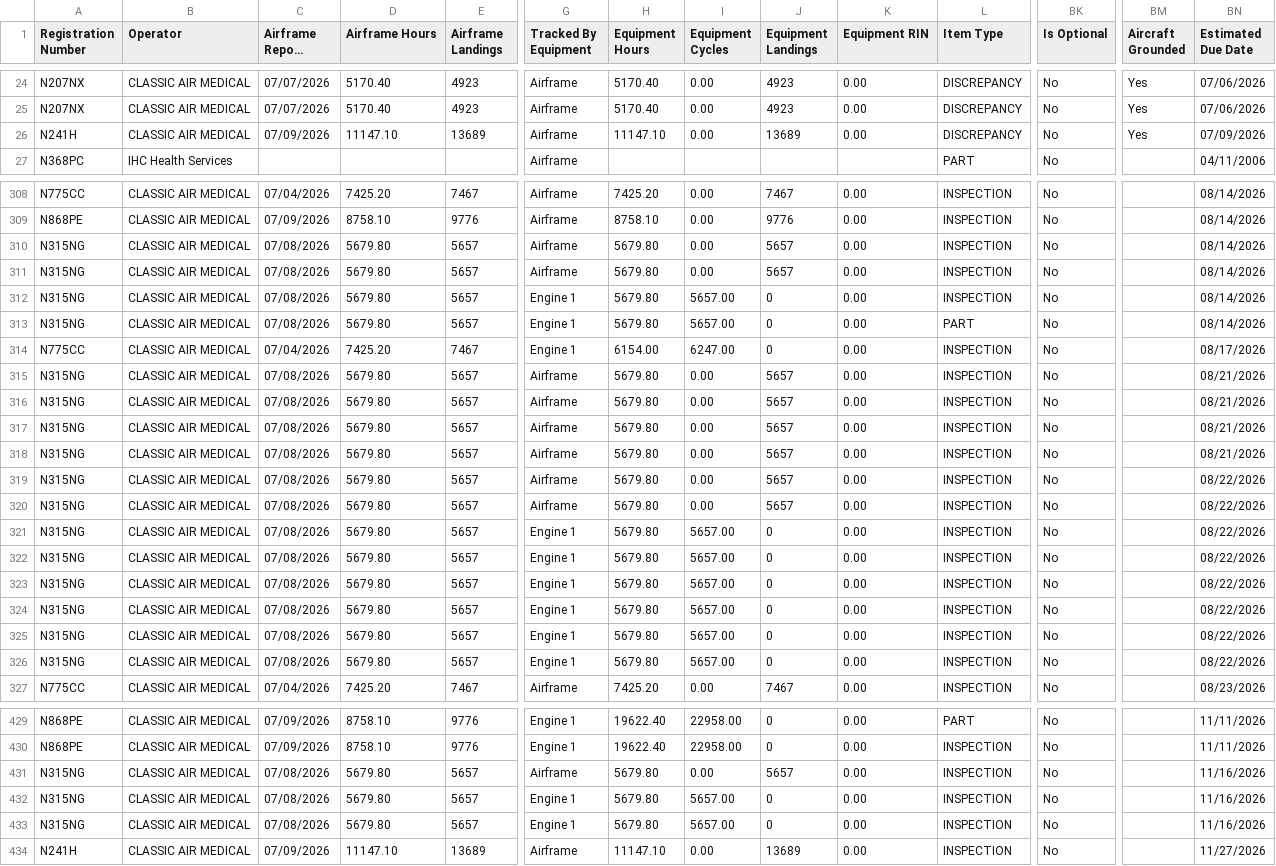
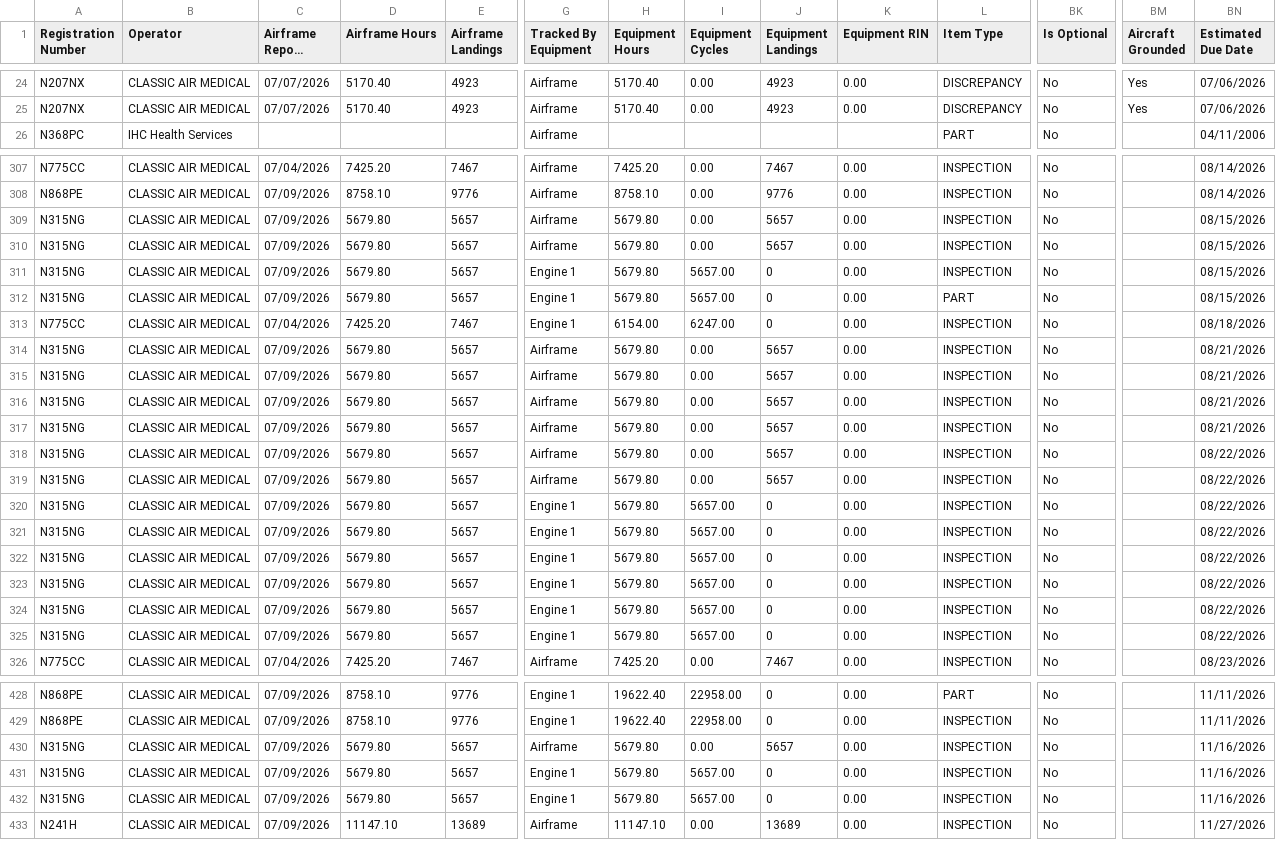
Before and after one commit to natehorst240-sketch/PC-12-Dashboard, a CSV file: data/PC12-Daily-Due-List.csv, drawn as a sheet; only a part is shown, gaps mark what is left out; long unchanged cells end in …; removed rows and columns are numbered as before the commit, all else as after; rows hold the shown columns only; the diff covers the shown part only; the diff names each change by its address in the sheet, - before the commit and + after, or states it on an @@ line.

```diff
--- a/data/PC12-Daily-Due-List.csv
+++ b/data/PC12-Daily-Due-List.csv
-row 26: N241H | CLASSIC AIR MEDICAL | 07/09/2026 | 11147.10 | 13689 | Airframe | 11147.10 | 0.00 | 13689 | 0.00 | DISCREPANCY | No | Yes | 07/09/2026
-C309:C312 (Airframe Report Date): 07/08/2026
+C309:C312 (Airframe Report Date): 07/09/2026
-BN309:BN312 (Estimated Due Date): 08/14/2026
+BN309:BN312 (Estimated Due Date): 08/15/2026
-BN313 (Estimated Due Date): 08/17/2026
+BN313 (Estimated Due Date): 08/18/2026
-C314:C325 (Airframe Report Date): 07/08/2026
+C314:C325 (Airframe Report Date): 07/09/2026
-C430:C432 (Airframe Report Date): 07/08/2026
+C430:C432 (Airframe Report Date): 07/09/2026
```
Also changed, not shown: 80 edited cells elsewhere in this file, 1 other file.
